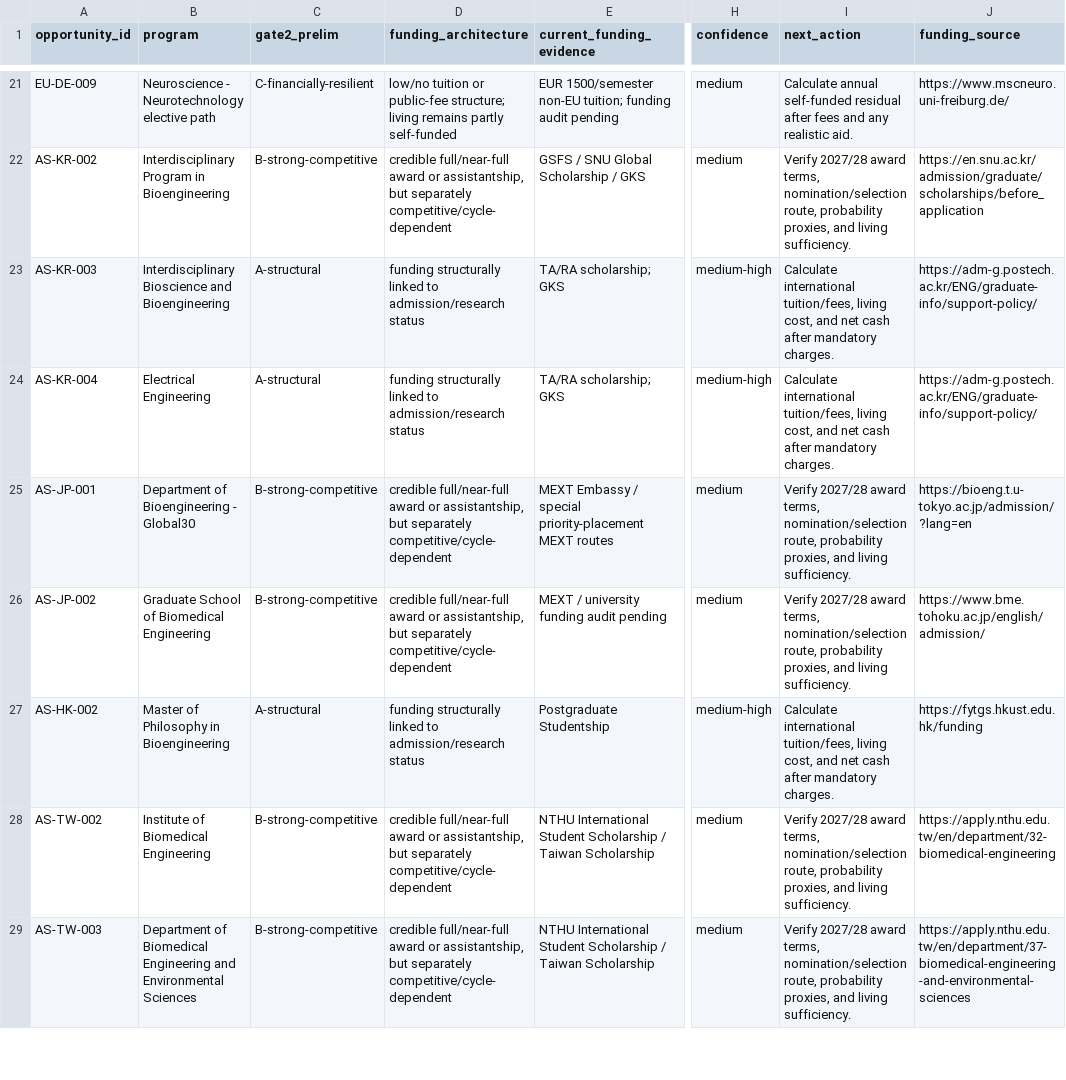
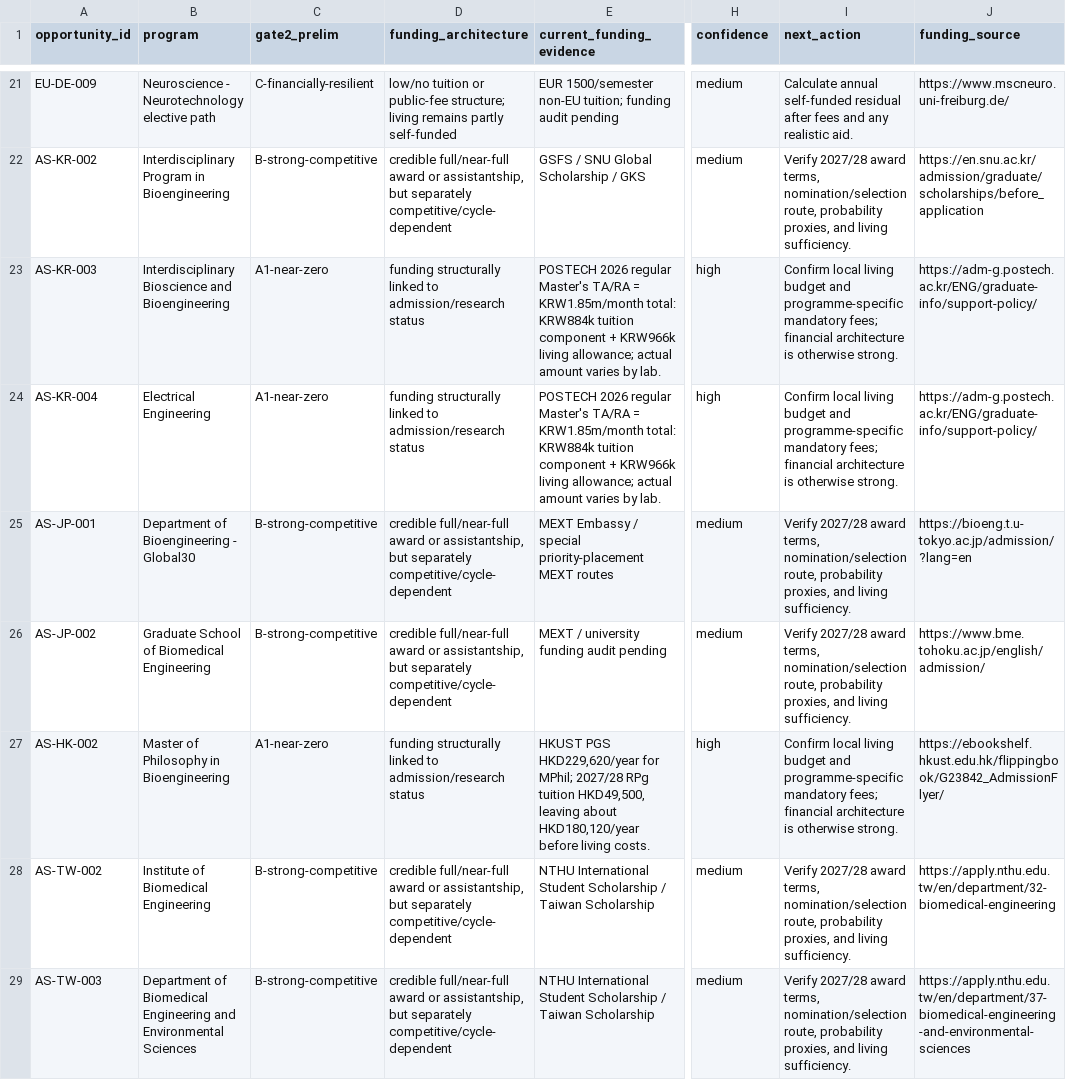
Before and after one commit to tsuuanmi/Education, a CSV file: data/master/gate2-expanded-staging.csv, drawn as a sheet; only a part is shown, gaps mark what is left out; the diff covers the shown part only; the diff names each change by its address in the sheet, - before the commit and + after, or states it on an @@ line.

Commit message:
data: deep audit structural funding residual risk

```diff
--- a/data/master/gate2-expanded-staging.csv
+++ b/data/master/gate2-expanded-staging.csv
-C23:C24 (gate2_prelim): A-structural
+C23:C24 (gate2_prelim): A1-near-zero
-E23:E24 (current_funding_evidence): TA/RA scholarship; GKS
+E23:E24 (current_funding_evidence): POSTECH 2026 regular Master's TA/RA = KRW1.85m/month total: KRW884k tuition component + KRW966k living allowance; actual amount varies by lab.
-H23:H24 (confidence): medium-high
+H23:H24 (confidence): high
-I23:I24 (next_action): Calculate international tuition/fees, living cost, and net cash after mandatory charges.
+I23:I24 (next_action): Confirm local living budget and programme-specific mandatory fees; financial architecture is otherwise strong.
-C27 (gate2_prelim): A-structural
+C27 (gate2_prelim): A1-near-zero
-E27 (current_funding_evidence): Postgraduate Studentship
+E27 (current_funding_evidence): HKUST PGS HKD229,620/year for MPhil; 2027/28 RPg tuition HKD49,500, leaving about HKD180,120/year before living costs.
-H27 (confidence): medium-high
+H27 (confidence): high
-I27 (next_action): Calculate international tuition/fees, living cost, and net cash after mandatory charges.
+I27 (next_action): Confirm local living budget and programme-specific mandatory fees; financial architecture is otherwise strong.
-J27 (funding_source): https://fytgs.hkust.edu.hk/funding
+J27 (funding_source): https://ebookshelf.hkust.edu.hk/flippingbook/G23842_AdmissionFlyer/
```
Also changed, not shown: 69 edited cells elsewhere in this file.
